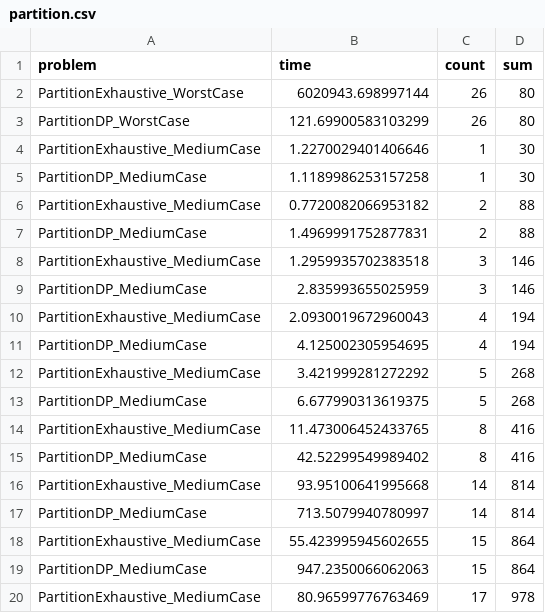
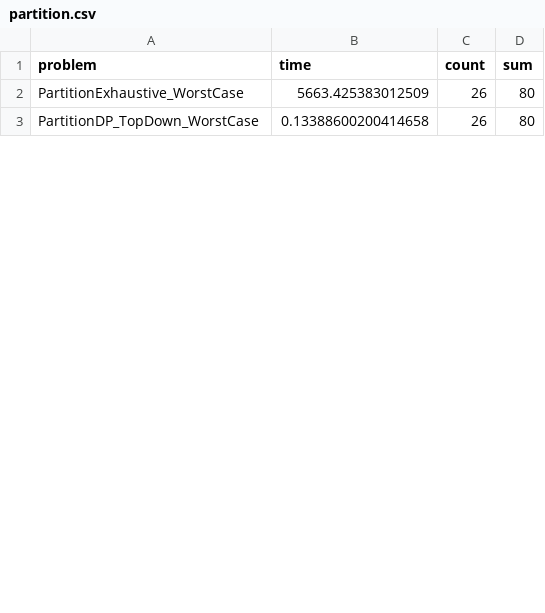
Before and after one commit to Se3as/Geneticaust, a CSV file: Partition/partition.csv, drawn as a sheet; only a part is shown; the diff covers the shown part only.

Commit message:
Partition with db_bottomUp

```diff
--- a/Partition/partition.csv
+++ b/Partition/partition.csv
@@ -1,20 +1,3 @@
 problem,time,count,sum
-PartitionExhaustive_WorstCase,6020943.698997144,26,80
-PartitionDP_WorstCase,121.69900583103299,26,80
-PartitionExhaustive_MediumCase,1.2270029401406646,1,30
-PartitionDP_MediumCase,1.1189986253157258,1,30
-PartitionExhaustive_MediumCase,0.7720082066953182,2,88
-PartitionDP_MediumCase,1.4969991752877831,2,88
-PartitionExhaustive_MediumCase,1.2959935702383518,3,146
-PartitionDP_MediumCase,2.835993655025959,3,146
-PartitionExhaustive_MediumCase,2.0930019672960043,4,194
-PartitionDP_MediumCase,4.125002305954695,4,194
-PartitionExhaustive_MediumCase,3.421999281272292,5,268
-PartitionDP_MediumCase,6.677990313619375,5,268
-PartitionExhaustive_MediumCase,11.473006452433765,8,416
-PartitionDP_MediumCase,42.52299549989402,8,416
-PartitionExhaustive_MediumCase,93.95100641995668,14,814
-PartitionDP_MediumCase,713.5079940780997,14,814
-PartitionExhaustive_MediumCase,55.423995945602655,15,864
-PartitionDP_MediumCase,947.2350066062063,15,864
-PartitionExhaustive_MediumCase,80.96599776763469,17,978
+PartitionExhaustive_WorstCase,5663.425383012509,26,80
+PartitionDP_TopDown_WorstCase,0.13388600200414658,26,80
```
Also changed, not shown: 4 added rows and 25 removed rows elsewhere in this file, 2 other files.
